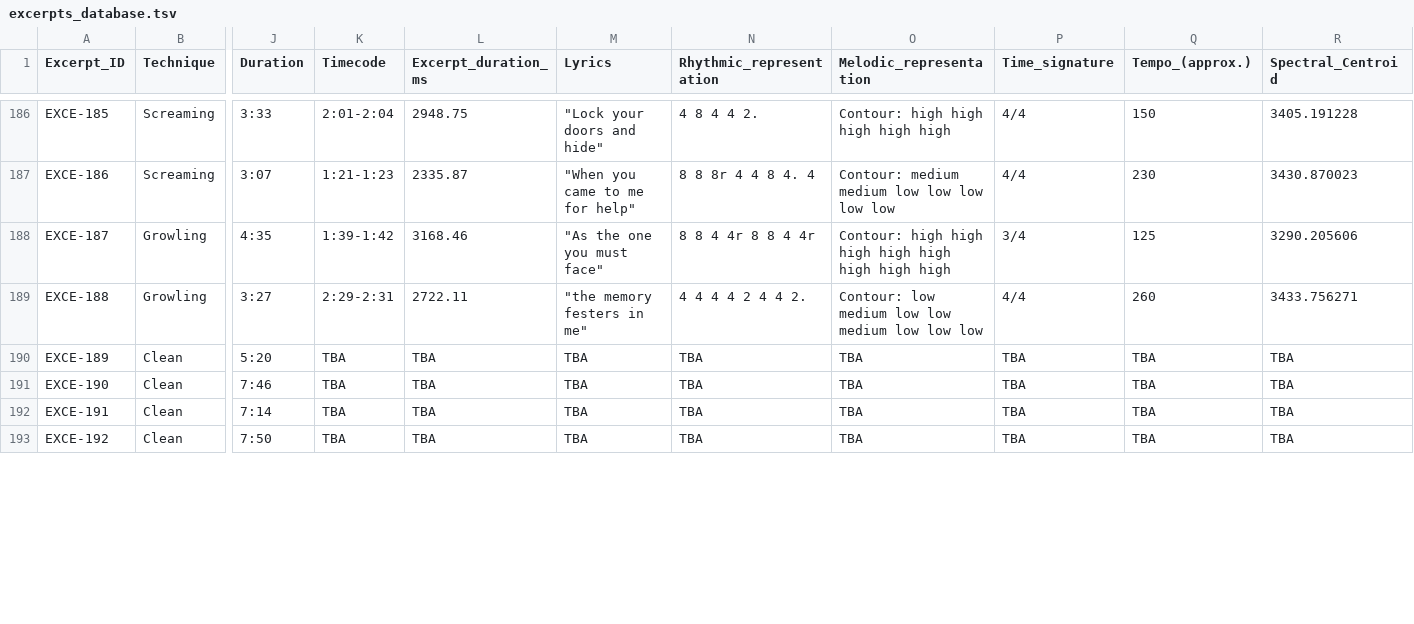
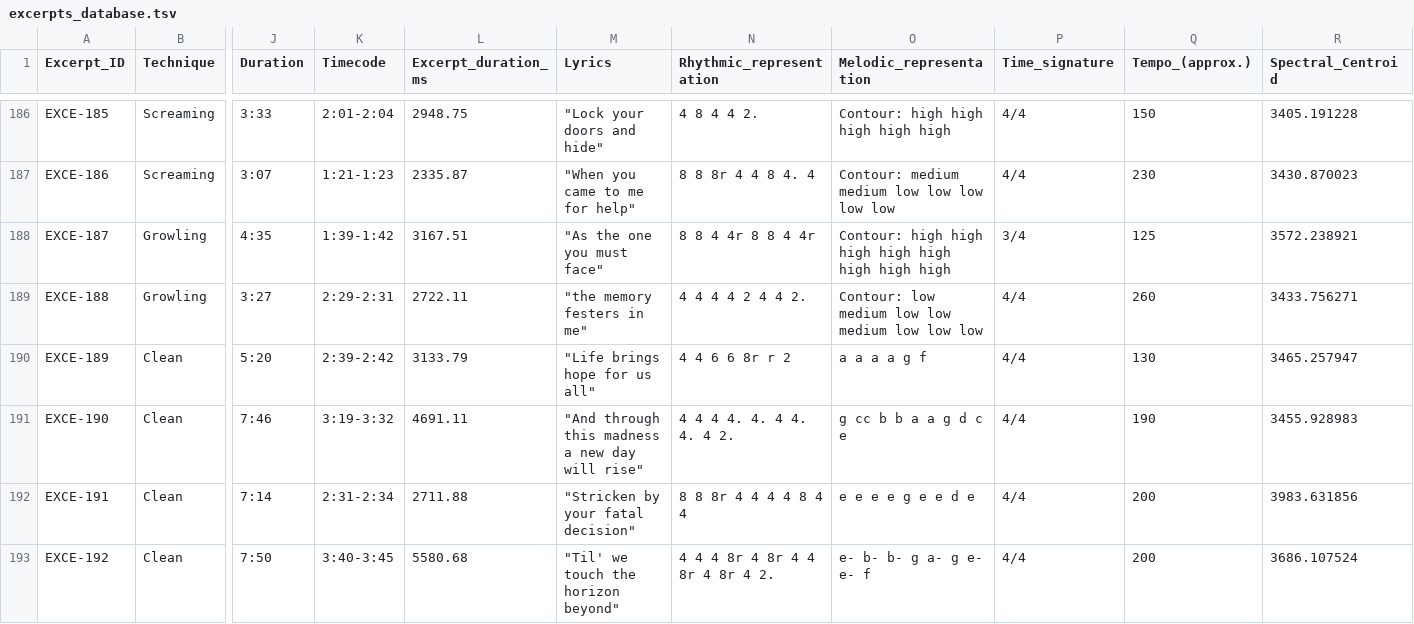
Before and after one commit to darrrgghh/Metal-Music, a TSV file: databases/excerpts/excerpts_database.tsv, drawn as a sheet; only a part is shown, gaps mark what is left out; the diff covers the shown part only; the diff names each change by its address in the sheet, - before the commit and + after, or states it on an @@ line.

```diff
--- a/databases/excerpts/excerpts_database.tsv
+++ b/databases/excerpts/excerpts_database.tsv
-L188 (Excerpt_duration_ms): 3168.46
+L188 (Excerpt_duration_ms): 3167.51
-R188 (Spectral_Centroid): 3290.205606
+R188 (Spectral_Centroid): 3572.238921
-K190 (Timecode): TBA
+K190 (Timecode): 2:39-2:42
-L190 (Excerpt_duration_ms): TBA
+L190 (Excerpt_duration_ms): 3133.79
-M190 (Lyrics): TBA
+M190 (Lyrics): "Life brings hope for us all"
-N190 (Rhythmic_representation): TBA
+N190 (Rhythmic_representation): 4 4 6 6 8r r 2
-O190 (Melodic_representation): TBA
+O190 (Melodic_representation): a a a a g f
-P190:P193 (Time_signature): TBA
+P190:P193 (Time_signature): 4/4
-Q190 (Tempo_(approx.)): TBA
+Q190 (Tempo_(approx.)): 130
-R190 (Spectral_Centroid): TBA
+R190 (Spectral_Centroid): 3465.257947
-K191 (Timecode): TBA
+K191 (Timecode): 3:19-3:32
-L191 (Excerpt_duration_ms): TBA
+L191 (Excerpt_duration_ms): 4691.11
-M191 (Lyrics): TBA
+M191 (Lyrics): "And through this madness a new day will rise"
-N191 (Rhythmic_representation): TBA
+N191 (Rhythmic_representation): 4 4 4 4. 4. 4 4. 4. 4 2.
-O191 (Melodic_representation): TBA
+O191 (Melodic_representation): g cc b b a a g d c e
-Q191 (Tempo_(approx.)): TBA
+Q191 (Tempo_(approx.)): 190
-R191 (Spectral_Centroid): TBA
+R191 (Spectral_Centroid): 3455.928983
-K192 (Timecode): TBA
+K192 (Timecode): 2:31-2:34
-L192 (Excerpt_duration_ms): TBA
+L192 (Excerpt_duration_ms): 2711.88
-M192 (Lyrics): TBA
+M192 (Lyrics): "Stricken by your fatal decision"
-N192 (Rhythmic_representation): TBA
+N192 (Rhythmic_representation): 8 8 8r 4 4 4 4 8 4 4
-O192 (Melodic_representation): TBA
+O192 (Melodic_representation): e e e e g e e d e
-Q192:Q193 (Tempo_(approx.)): TBA
+Q192:Q193 (Tempo_(approx.)): 200
-R192 (Spectral_Centroid): TBA
+R192 (Spectral_Centroid): 3983.631856
-K193 (Timecode): TBA
+K193 (Timecode): 3:40-3:45
-L193 (Excerpt_duration_ms): TBA
+L193 (Excerpt_duration_ms): 5580.68
-M193 (Lyrics): TBA
+M193 (Lyrics): "Til' we touch the horizon beyond"
-N193 (Rhythmic_representation): TBA
+N193 (Rhythmic_representation): 4 4 4 8r 4 8r 4 4 8r 4 8r 4 2.
-O193 (Melodic_representation): TBA
+O193 (Melodic_representation): e- b- b- g a- g e- e- f
-R193 (Spectral_Centroid): TBA
+R193 (Spectral_Centroid): 3686.107524
```
Also changed, not shown: 157 edited cells elsewhere in this file, databases/excerpts/spectral_centroid_results.tsv, 23 other files.
